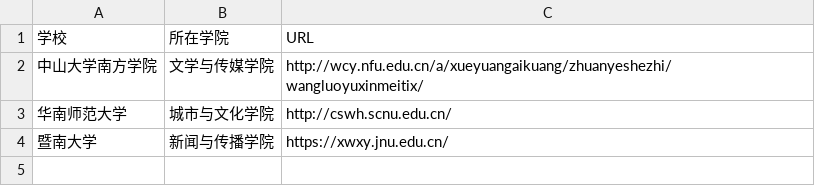
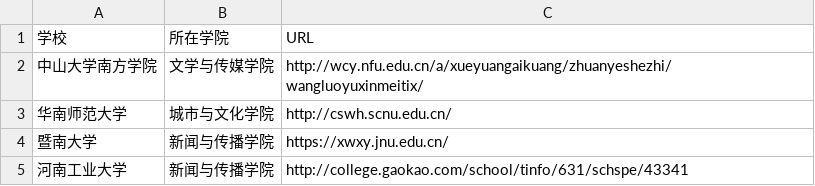
Before and after one commit to shixin-akk/techcollab_20_final, a CSV file: list.csv, drawn as a sheet; the diff names each change by its address in the sheet, - before the commit and + after, or states it on an @@ line.

Commit message:
增加了河南工业大学相关信息，请求合并

```diff
--- a/list.csv
+++ b/list.csv
+row 5: 河南工业大学 | 新闻与传播学院 | http://college.gaokao.com/school/tinfo/631/schspe/43341
```
